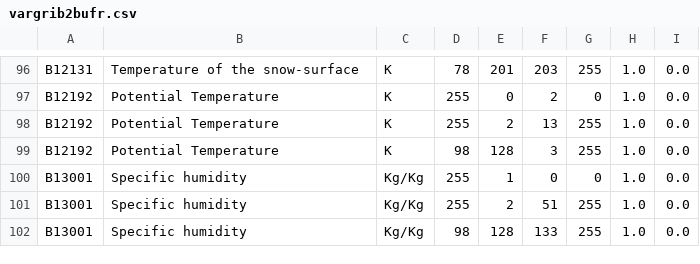
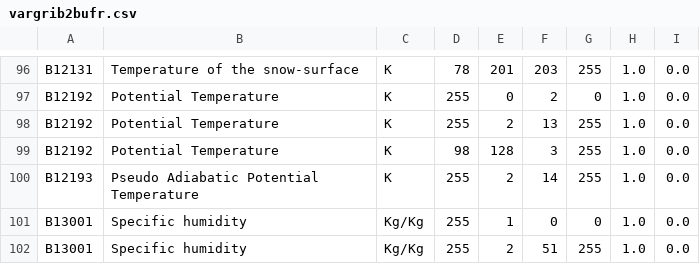
Before and after one commit to ARPA-SIMC/libsim, a CSV file: data/vargrib2bufr.csv, drawn as a sheet; only a part is shown, gaps mark what is left out; the shorter side is filled out with more unchanged rows.

Commit message:
added pseudo adiabatic potential temperature
git-svn-id: https://svn.smr.arpa.emr.it/vol7d/trunk@1238 500a5620-302c-0410-bb8c-d54761bbe776

```diff
--- a/data/vargrib2bufr.csv
+++ b/data/vargrib2bufr.csv
@@ -99,2 +99,3 @@ B12192,Potential Temperature,K,255,2,13,255,1.0,0.0
 B12192,Potential Temperature,K,98,128,3,255,1.0,0.0
+B12193,Pseudo Adiabatic Potential Temperature,K,255,2,14,255,1.0,0.0
 B13001,Specific humidity,Kg/Kg,255,1,0,0,1.0,0.0
```
Also changed, not shown: 3 other files.
